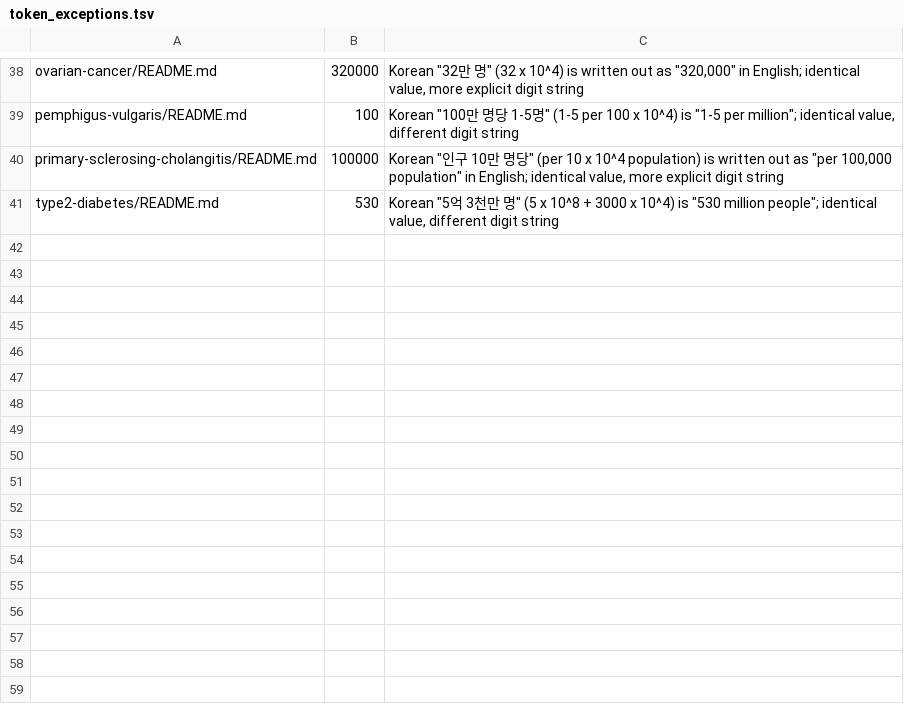
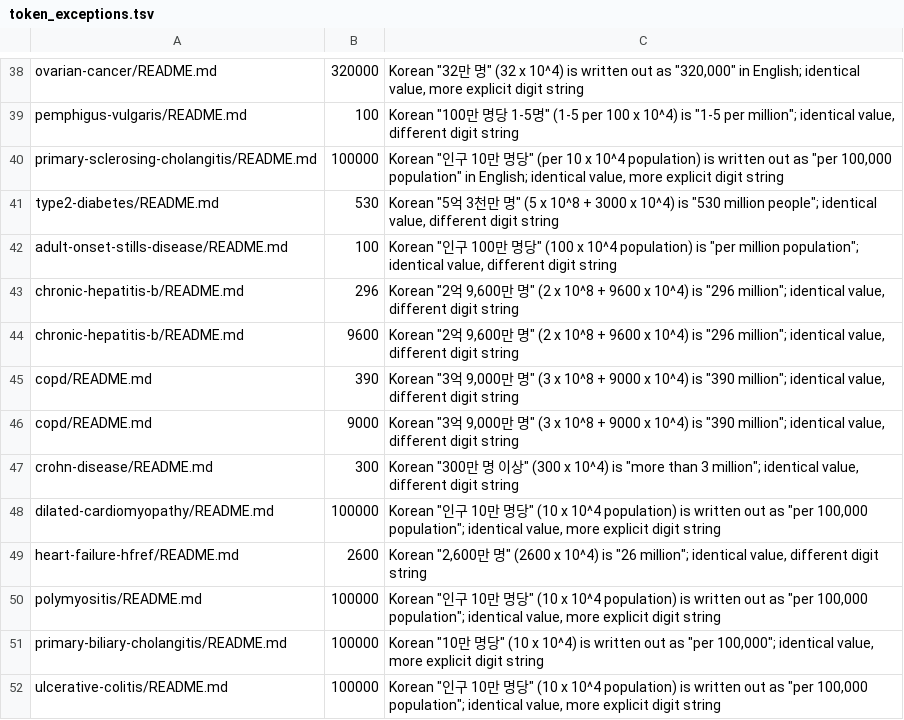
Before and after one commit to esqLABS/qsp-model-library-sungpil-han, a TSV file: translations/data/token_exceptions.tsv, drawn as a sheet; only a part is shown, gaps mark what is left out; the diff names each change by its address in the sheet, - before the commit and + after, or states it on an @@ line.

```diff
--- a/translations/data/token_exceptions.tsv
+++ b/translations/data/token_exceptions.tsv
+row 42: adult-onset-stills-disease/README.md | 100 | Korean "인구 100만 명당" (100 x 10^4 population) is "per million population"; identical value, different digit string
+row 43: chronic-hepatitis-b/README.md | 296 | Korean "2억 9,600만 명" (2 x 10^8 + 9600 x 10^4) is "296 million"; identical value, different digit string
+row 44: chronic-hepatitis-b/README.md | 9600 | Korean "2억 9,600만 명" (2 x 10^8 + 9600 x 10^4) is "296 million"; identical value, different digit string
+row 45: copd/README.md | 390 | Korean "3억 9,000만 명" (3 x 10^8 + 9000 x 10^4) is "390 million"; identical value, different digit string
+row 46: copd/README.md | 9000 | Korean "3억 9,000만 명" (3 x 10^8 + 9000 x 10^4) is "390 million"; identical value, different digit string
+row 47: crohn-disease/README.md | 300 | Korean "300만 명 이상" (300 x 10^4) is "more than 3 million"; identical value, different digit string
+row 48: dilated-cardiomyopathy/README.md | 100000 | Korean "인구 10만 명당" (10 x 10^4 population) is written out as "per 100,000 population"; identical value, more explicit digit string
+row 49: heart-failure-hfref/README.md | 2600 | Korean "2,600만 명" (2600 x 10^4) is "26 million"; identical value, different digit string
+row 50: polymyositis/README.md | 100000 | Korean "인구 10만 명당" (10 x 10^4 population) is written out as "per 100,000 population"; identical value, more explicit digit string
+row 51: primary-biliary-cholangitis/README.md | 100000 | Korean "10만 명당" (10 x 10^4) is written out as "per 100,000"; identical value, more explicit digit string
+row 52: ulcerative-colitis/README.md | 100000 | Korean "인구 10만 명당" (10 x 10^4 population) is written out as "per 100,000 population"; identical value, more explicit digit string
```
Also changed, not shown: 34 other files.
